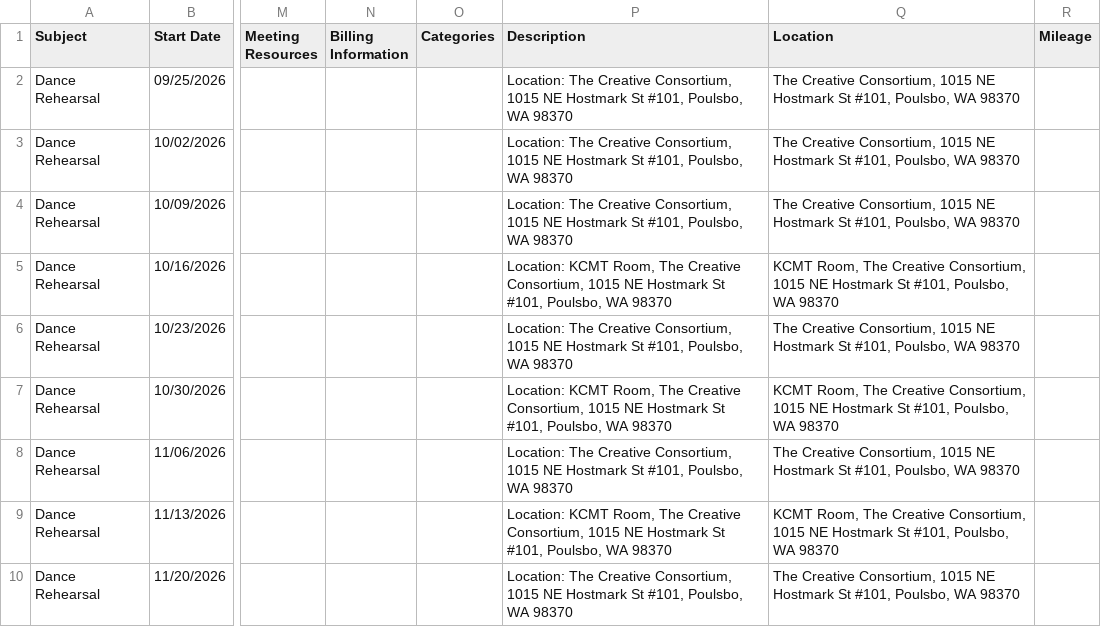
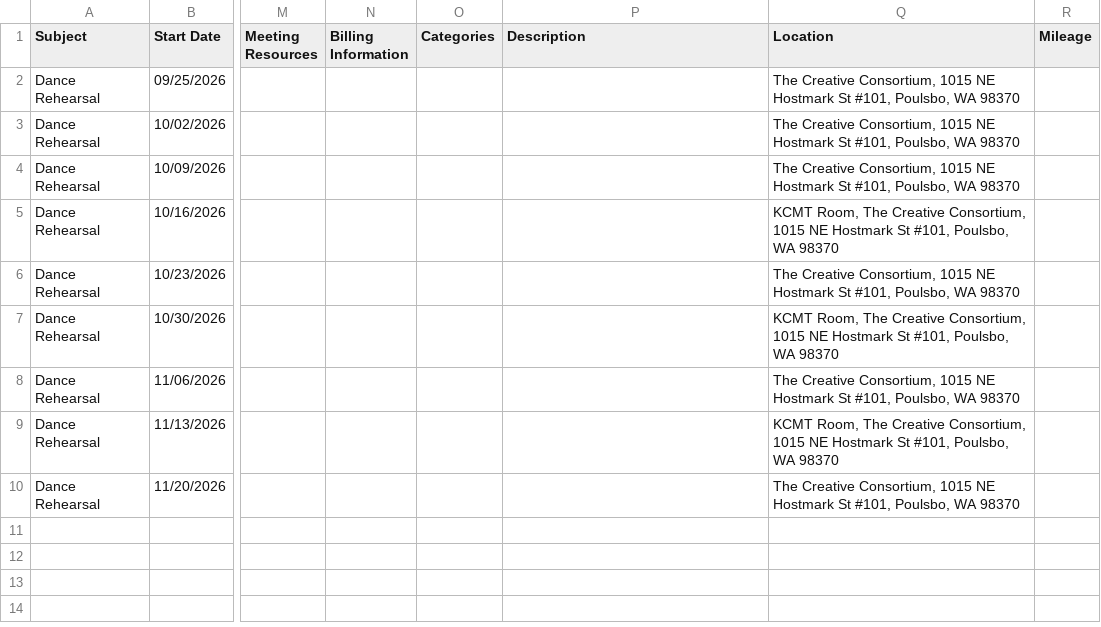
Before and after one commit to thebogdan/annie-calendar, a CSV file: dancers.csv, drawn as a sheet; only a part is shown, gaps mark what is left out; the diff names each change by its address in the sheet, - before the commit and + after, or states it on an @@ line.

```diff
--- a/dancers.csv
+++ b/dancers.csv
-P2:P4 (Description): Location: The Creative Consortium, 1015 NE Hostmark St #101, Poulsbo, WA 98370
+P2:P4 (Description): (empty)
-P5 (Description): Location: KCMT Room, The Creative Consortium, 1015 NE Hostmark St #101, Poulsbo, WA 98370
+P5 (Description): (empty)
-P6 (Description): Location: The Creative Consortium, 1015 NE Hostmark St #101, Poulsbo, WA 98370
+P6 (Description): (empty)
-P7 (Description): Location: KCMT Room, The Creative Consortium, 1015 NE Hostmark St #101, Poulsbo, WA 98370
+P7 (Description): (empty)
-P8 (Description): Location: The Creative Consortium, 1015 NE Hostmark St #101, Poulsbo, WA 98370
+P8 (Description): (empty)
-P9 (Description): Location: KCMT Room, The Creative Consortium, 1015 NE Hostmark St #101, Poulsbo, WA 98370
+P9 (Description): (empty)
-P10 (Description): Location: The Creative Consortium, 1015 NE Hostmark St #101, Poulsbo, WA 98370
+P10 (Description): (empty)
```
Also changed, not shown: group.csv, rehearsal.csv, 3 other files.
